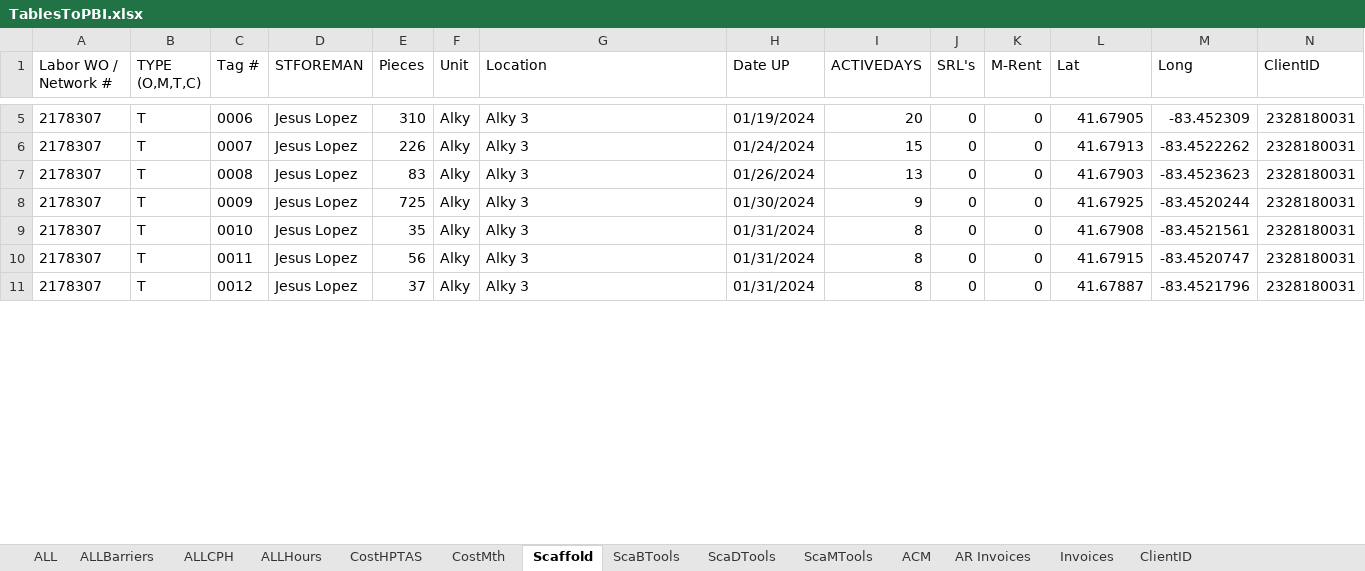
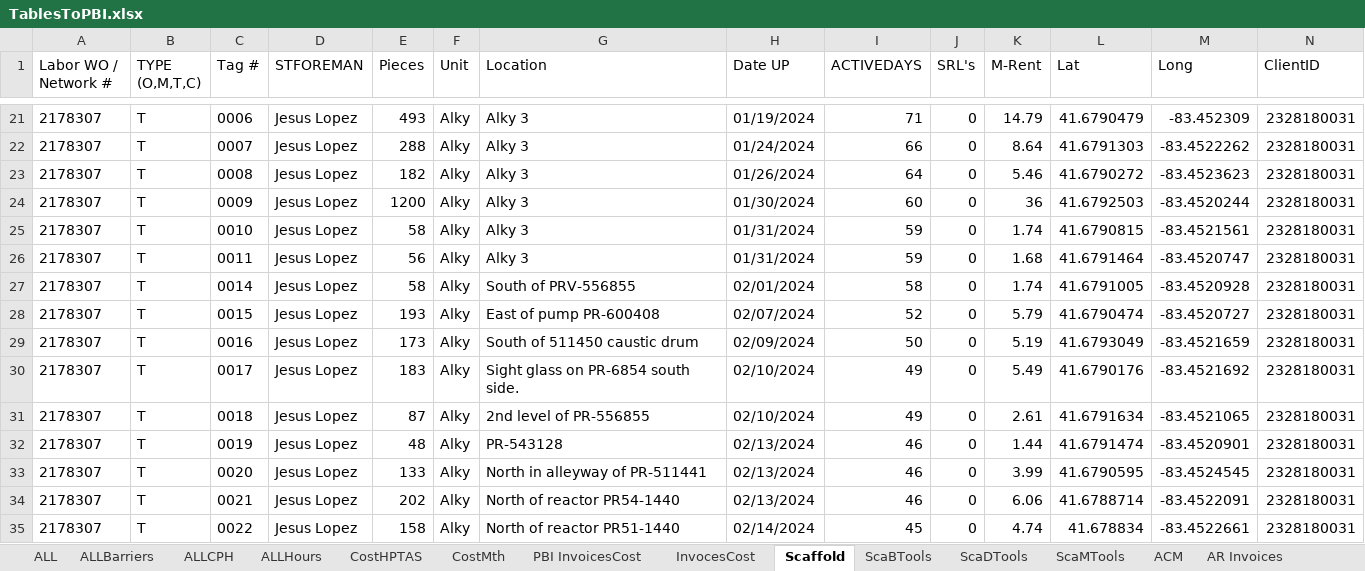
Before and after one commit to jcontreras305/AVT_TRAKING, an Excel workbook: AVT_TRAKING-b5a19f52c2a889d8592336db032ecf143043f8f5/AVT_TRAKING/AVT_TRAKING/Documents/ExcelDoc/TablesToPBI.xlsx, sheet Scaffold, drawn as a sheet; only a part is shown, gaps mark what is left out; values as stored, in another font and other column widths than the file's, no borders; table styles not drawn; removed rows and columns are numbered as before the commit, all else as after; the diff covers the shown part only; the diff names each change by its address in the sheet, - before the commit and + after, or states it on an @@ line.

```diff
--- a/AVT_TRAKING-b5a19f52c2a889d8592336db032ecf143043f8f5/AVT_TRAKING/AVT_TRAKING/Documents/ExcelDoc/TablesToPBI.xlsx (sheet Scaffold)
+++ b/AVT_TRAKING-b5a19f52c2a889d8592336db032ecf143043f8f5/AVT_TRAKING/AVT_TRAKING/Documents/ExcelDoc/TablesToPBI.xlsx (sheet Scaffold)
+sheet tab: PBI InvoicesCost
+sheet tab: InvocesCost
-E21 (Pieces): 310
+E21 (Pieces): 493
-I21 (ACTIVEDAYS): 20
+I21 (ACTIVEDAYS): 71
-K21 (M-Rent): 0
+K21 (M-Rent): 14.79
-L21 (Lat): 41.67905
+L21 (Lat): 41.6790479
-E22 (Pieces): 226
+E22 (Pieces): 288
-I22 (ACTIVEDAYS): 15
+I22 (ACTIVEDAYS): 66
-K22 (M-Rent): 0
+K22 (M-Rent): 8.64
-L22 (Lat): 41.67913
+L22 (Lat): 41.6791303
-E23 (Pieces): 83
+E23 (Pieces): 182
-I23 (ACTIVEDAYS): 13
+I23 (ACTIVEDAYS): 64
-K23 (M-Rent): 0
+K23 (M-Rent): 5.46
-L23 (Lat): 41.67903
+L23 (Lat): 41.6790272
-E24 (Pieces): 725
+E24 (Pieces): 1200
-I24 (ACTIVEDAYS): 9
+I24 (ACTIVEDAYS): 60
-K24 (M-Rent): 0
+K24 (M-Rent): 36
-L24 (Lat): 41.67925
+L24 (Lat): 41.6792503
-E25 (Pieces): 35
+E25 (Pieces): 58
-I25:I26 (ACTIVEDAYS): 8
+I25:I26 (ACTIVEDAYS): 59
-K25 (M-Rent): 0
+K25 (M-Rent): 1.74
-L25 (Lat): 41.67908
+L25 (Lat): 41.6790815
-K26 (M-Rent): 0
+K26 (M-Rent): 1.68
-L26 (Lat): 41.67915
+L26 (Lat): 41.6791464
-row 11: 2178307 | T | 0012 | Jesus Lopez | 37 | Alky | Alky 3 | 01/31/2024 | 8 | 0 | 0 | 41.67887 | -83.4521796 | 2328180031
+row 27: 2178307 | T | 0014 | Jesus Lopez | 58 | Alky | South of PRV-556855 | 02/01/2024 | 58 | 0 | 1.74 | 41.6791005 | -83.4520928 | 2328180031
+row 28: 2178307 | T | 0015 | Jesus Lopez | 193 | Alky | East of pump PR-600408 | 02/07/2024 | 52 | 0 | 5.79 | 41.6790474 | -83.4520727 | 2328180031
+row 29: 2178307 | T | 0016 | Jesus Lopez | 173 | Alky | South of 511450 caustic drum | 02/09/2024 | 50 | 0 | 5.19 | 41.6793049 | -83.4521659 | 2328180031
+row 30: 2178307 | T | 0017 | Jesus Lopez | 183 | Alky | Sight glass on PR-6854 south side. | 02/10/2024 | 49 | 0 | 5.49 | 41.6790176 | -83.4521692 | 2328180031
+row 31: 2178307 | T | 0018 | Jesus Lopez | 87 | Alky | 2nd level of PR-556855 | 02/10/2024 | 49 | 0 | 2.61 | 41.6791634 | -83.4521065 | 2328180031
+row 32: 2178307 | T | 0019 | Jesus Lopez | 48 | Alky | PR-543128 | 02/13/2024 | 46 | 0 | 1.44 | 41.6791474 | -83.4520901 | 2328180031
+row 33: 2178307 | T | 0020 | Jesus Lopez | 133 | Alky | North in alleyway of PR-511441 | 02/13/2024 | 46 | 0 | 3.99 | 41.6790595 | -83.4524545 | 2328180031
+row 34: 2178307 | T | 0021 | Jesus Lopez | 202 | Alky | North of reactor PR54-1440 | 02/13/2024 | 46 | 0 | 6.06 | 41.6788714 | -83.4522091 | 2328180031
+row 35: 2178307 | T | 0022 | Jesus Lopez | 158 | Alky | North of reactor PR51-1440 | 02/14/2024 | 45 | 0 | 4.74 | 41.678834 | -83.4522661 | 2328180031
```
Also changed, not shown: 60 added rows and 13 edited cells elsewhere in this sheet, sheet ALL, sheet AR Invoices, sheet Invoices, sheet CostHPTAS, sheet ALLCPH, 16 other files.
